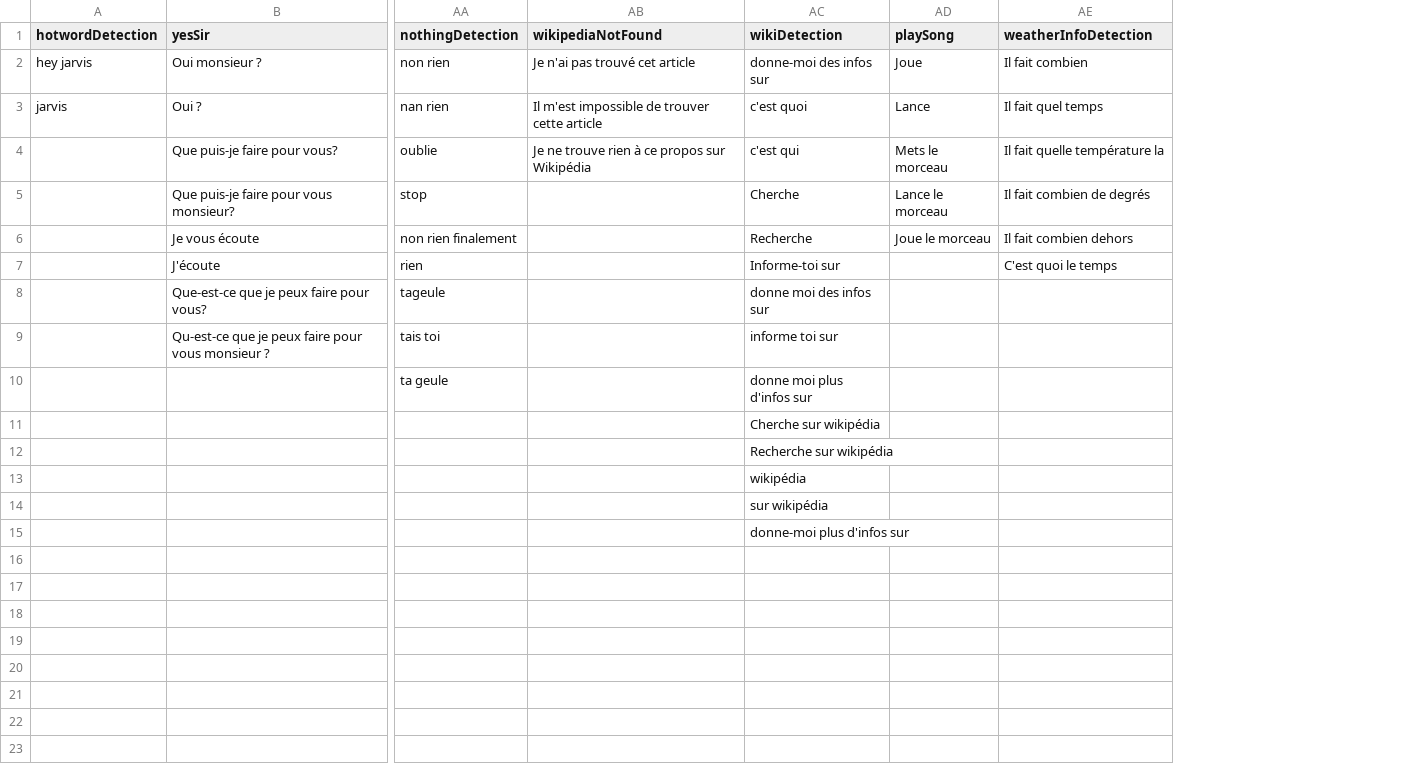
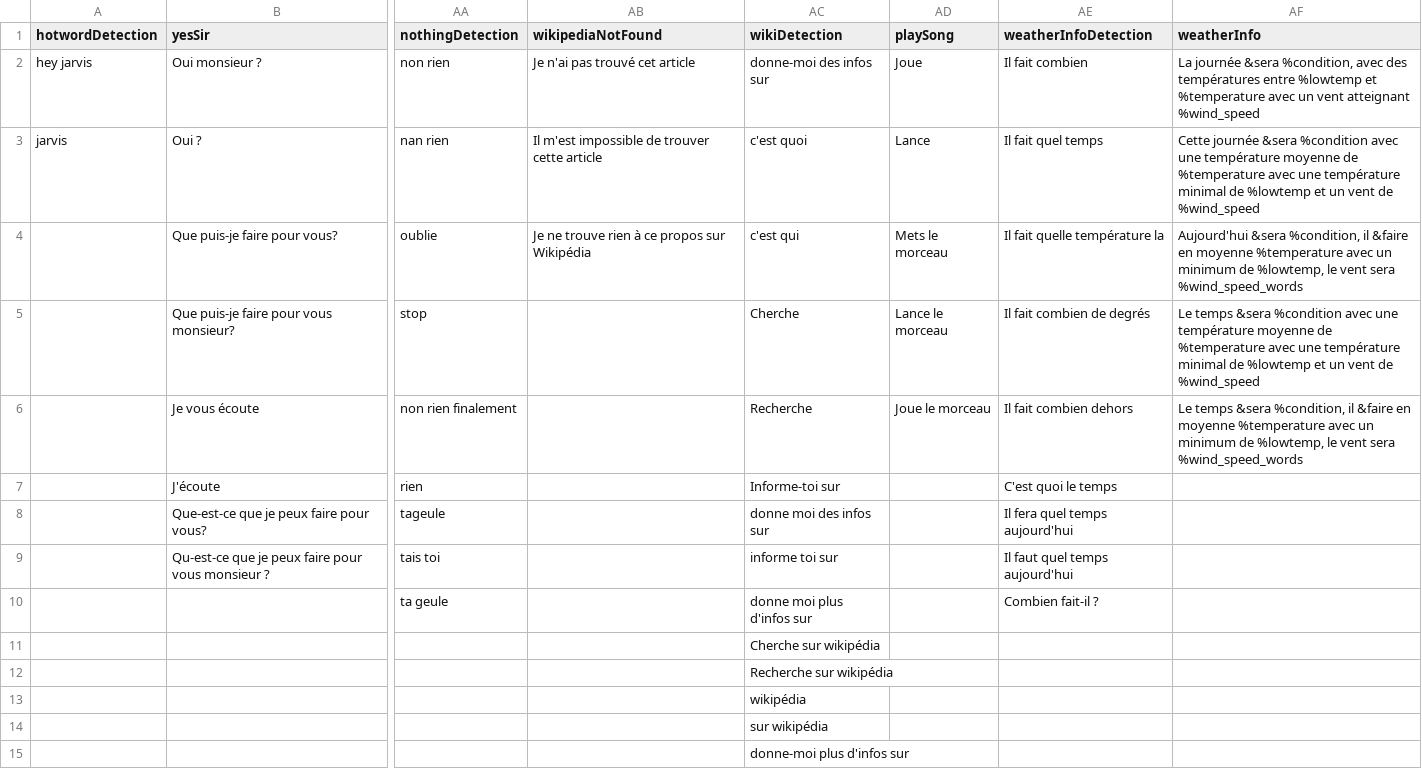
Before and after one commit to M4TH1EU/jarvis-server-archive-v1, a CSV file: Sentences.csv, drawn as a sheet; only a part is shown, gaps mark what is left out; the diff names each change by its address in the sheet, - before the commit and + after, or states it on an @@ line.

Commit message:
HA Weather plugin improvements

```diff
--- a/Sentences.csv
+++ b/Sentences.csv
+column AF (weatherInfo), rows 2-6: La journée &sera %condition, avec des températures entre %lowtemp et %temperature avec un vent atteignant %wind_speed | Cette journée &sera %condition avec une température moyenne de %temperature avec une température minimal de %lowtemp et un vent de %wind_speed | Aujourd'hui &sera %condition, il &faire en moyenne %temperature avec un minimum de %lowtemp, le vent sera %wind_speed_words | Le temps &sera %condition avec une température moyenne de %temperature avec une température minimal de %lowtemp et un vent de %wind_speed | Le temps &sera %condition, il &faire en moyenne %temperature avec un minimum de %lowtemp, le vent sera %wind_speed_words
-AE8 (weatherInfoDetection): (empty)
+AE8 (weatherInfoDetection): Il fera quel temps aujourd'hui
-AE9 (weatherInfoDetection): (empty)
+AE9 (weatherInfoDetection): Il faut quel temps aujourd'hui
-AE10 (weatherInfoDetection): (empty)
+AE10 (weatherInfoDetection): Combien fait-il ?
```
Also changed, not shown: 3 other files.
